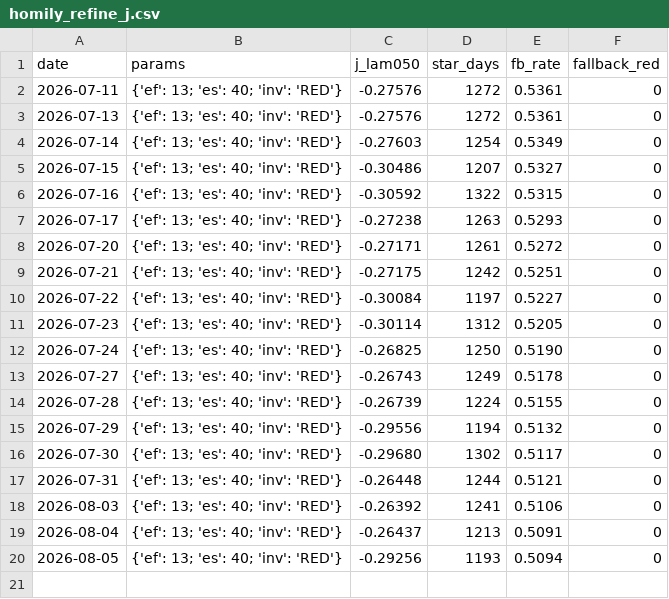
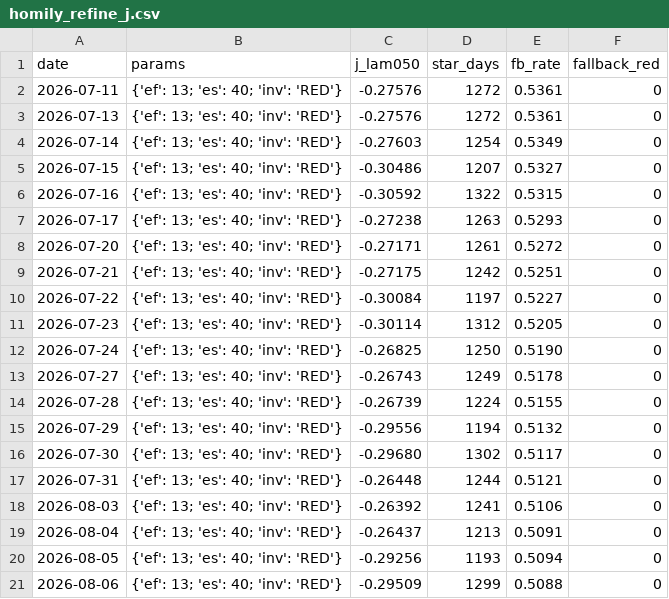
Before and after one commit to gaoyan198/homily-bot, a CSV file: homily_refine_j.csv, drawn as a sheet.

```diff
--- a/homily_refine_j.csv
+++ b/homily_refine_j.csv
@@ -20 +20,2 @@ date,params,j_lam050,star_days,fb_rate,fallback_red
 2026-08-05,{'ef': 13; 'es': 40; 'inv': 'RED'},-0.29256,1193,0.5094,0
+2026-08-06,{'ef': 13; 'es': 40; 'inv': 'RED'},-0.29509,1299,0.5088,0
```
Also changed, not shown: homily_refine_log.csv, 6 other files.
